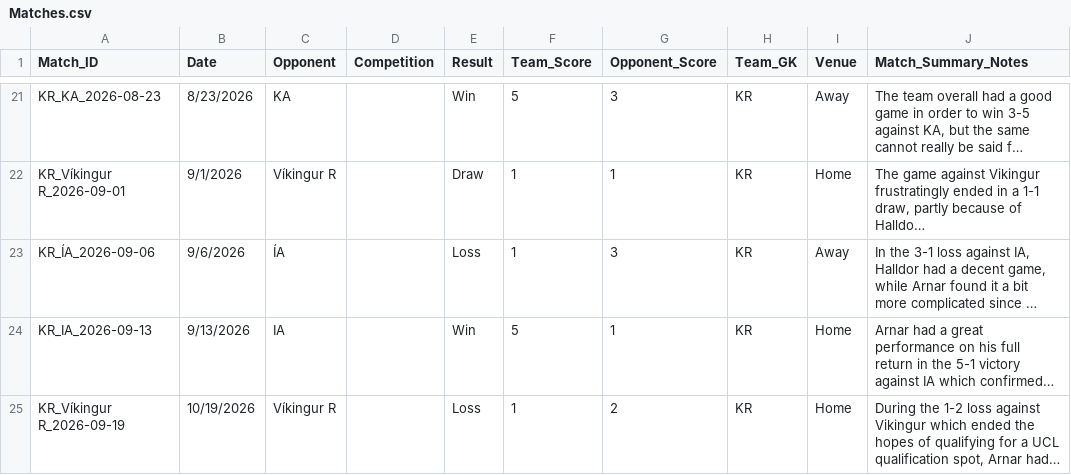
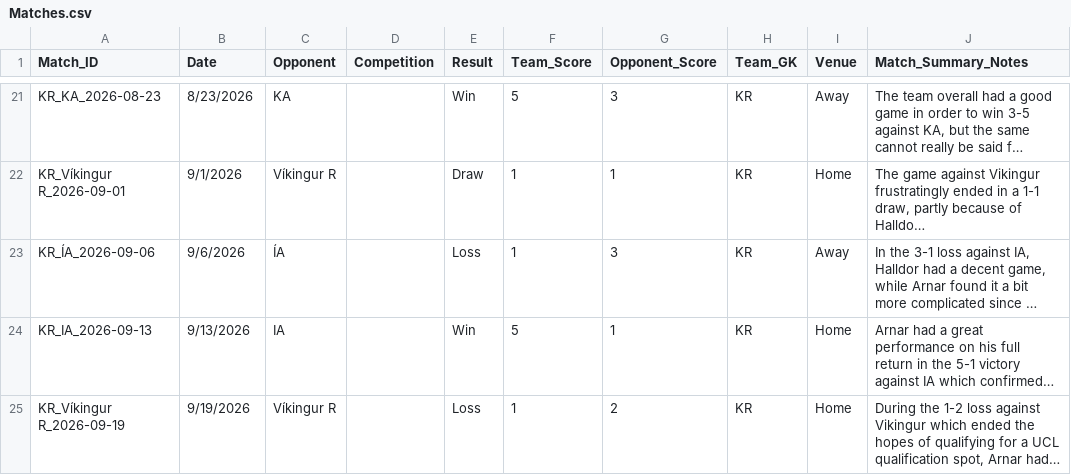
Before and after one commit to pa3299/kr-gk-analysis, a CSV file: Matches.csv, drawn as a sheet; only a part is shown, gaps mark what is left out; long unchanged cells end in …; the diff names each change by its address in the sheet, - before the commit and + after, or states it on an @@ line.

Commit message:
Fixed date error for R24

```diff
--- a/Matches.csv
+++ b/Matches.csv
-B25 (Date): 10/19/2026
+B25 (Date): 9/19/2026
```
